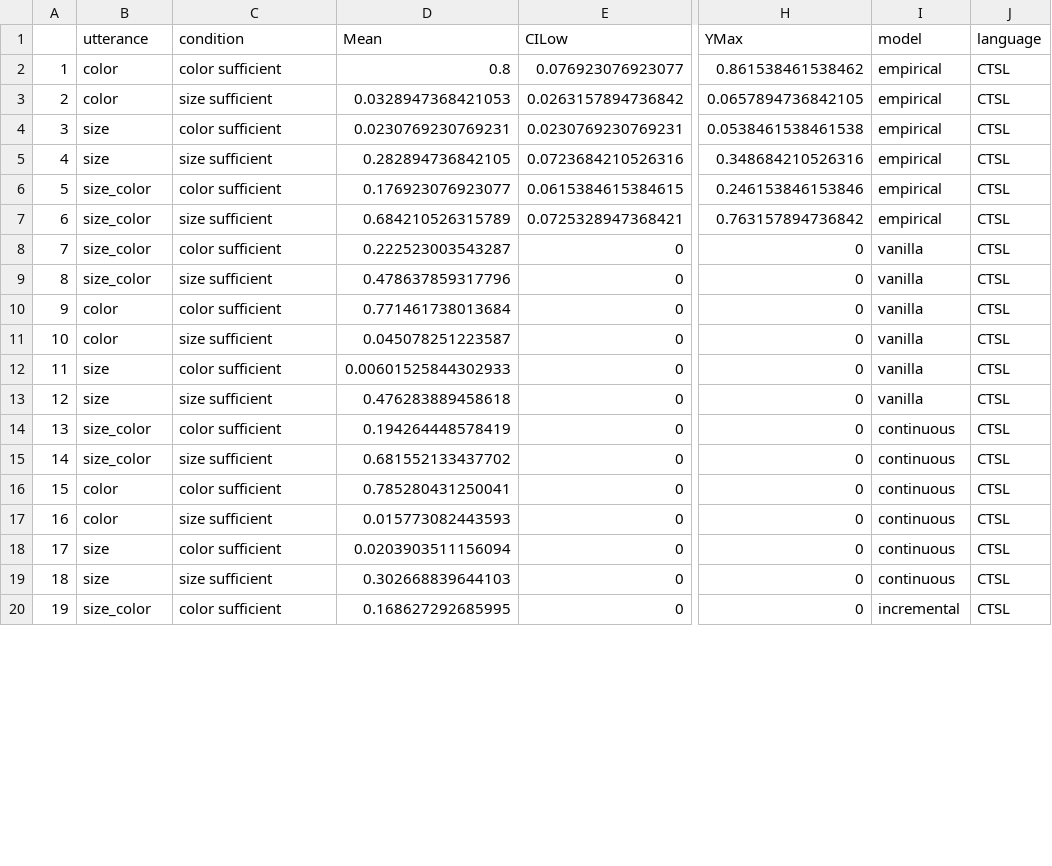
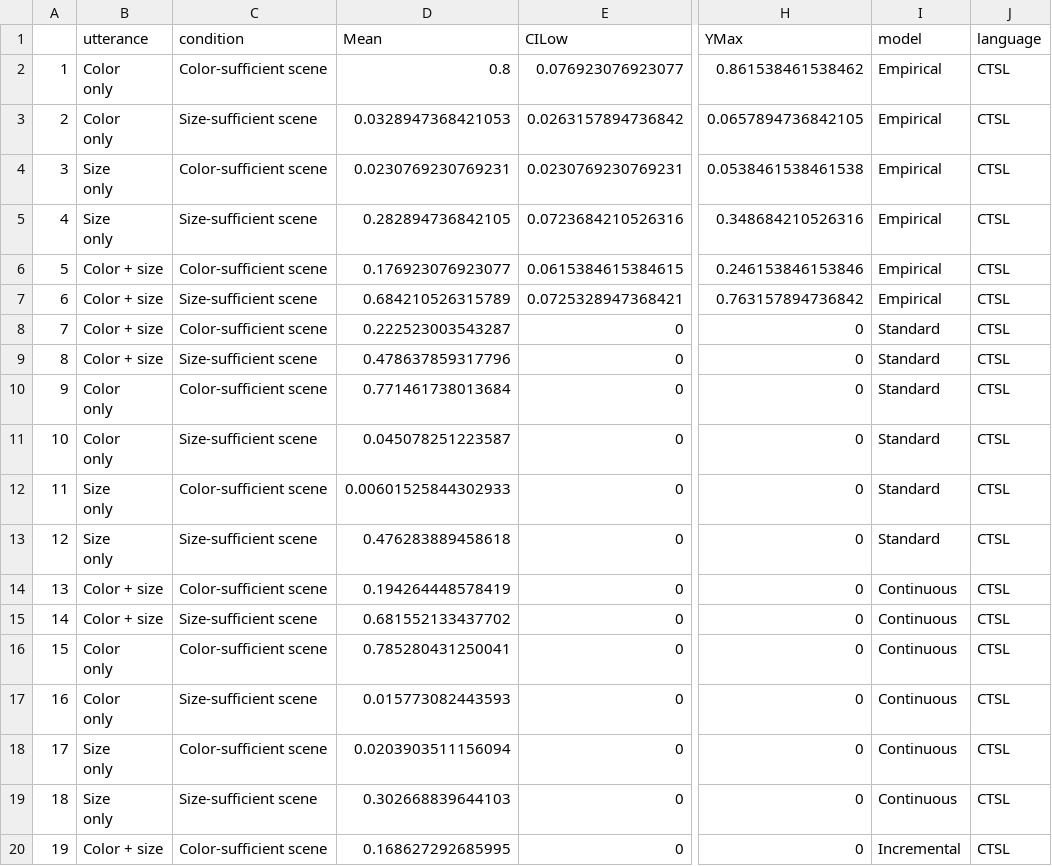
Before and after one commit to bwaldon/crossling_reference, a CSV file: analyses/CTSL/analyses/bda_ctsl/utteranceProbabilities.csv, drawn as a sheet; only a part is shown, gaps mark what is left out; ↵ is a line break in a cell; the diff covers the shown part only; the diff names each change by its address in the sheet, - before the commit and + after, or states it on an @@ line.

```diff
--- a/analyses/CTSL/analyses/bda_ctsl/utteranceProbabilities.csv
+++ b/analyses/CTSL/analyses/bda_ctsl/utteranceProbabilities.csv
-B2:B3 (utterance): color
+B2:B3 (utterance): Color ↵ only
-C2 (condition): color sufficient
+C2 (condition): Color-sufficient scene
-I2:I7 (model): empirical
+I2:I7 (model): Empirical
-C3 (condition): size sufficient
+C3 (condition): Size-sufficient scene
-B4:B5 (utterance): size
+B4:B5 (utterance): Size ↵ only
-C4 (condition): color sufficient
+C4 (condition): Color-sufficient scene
-C5 (condition): size sufficient
+C5 (condition): Size-sufficient scene
-B6:B9 (utterance): size_color
+B6:B9 (utterance): Color + size
-C6 (condition): color sufficient
+C6 (condition): Color-sufficient scene
-C7 (condition): size sufficient
+C7 (condition): Size-sufficient scene
-C8 (condition): color sufficient
+C8 (condition): Color-sufficient scene
-I8:I13 (model): vanilla
+I8:I13 (model): Standard
-C9 (condition): size sufficient
+C9 (condition): Size-sufficient scene
-B10:B11 (utterance): color
+B10:B11 (utterance): Color ↵ only
-C10 (condition): color sufficient
+C10 (condition): Color-sufficient scene
-C11 (condition): size sufficient
+C11 (condition): Size-sufficient scene
-B12:B13 (utterance): size
+B12:B13 (utterance): Size ↵ only
-C12 (condition): color sufficient
+C12 (condition): Color-sufficient scene
-C13 (condition): size sufficient
+C13 (condition): Size-sufficient scene
-B14:B15 (utterance): size_color
+B14:B15 (utterance): Color + size
-C14 (condition): color sufficient
+C14 (condition): Color-sufficient scene
-I14:I19 (model): continuous
+I14:I19 (model): Continuous
-C15 (condition): size sufficient
+C15 (condition): Size-sufficient scene
-B16:B17 (utterance): color
+B16:B17 (utterance): Color ↵ only
-C16 (condition): color sufficient
+C16 (condition): Color-sufficient scene
-C17 (condition): size sufficient
+C17 (condition): Size-sufficient scene
-B18:B19 (utterance): size
+B18:B19 (utterance): Size ↵ only
-C18 (condition): color sufficient
+C18 (condition): Color-sufficient scene
-C19 (condition): size sufficient
+C19 (condition): Size-sufficient scene
-B20 (utterance): size_color
+B20 (utterance): Color + size
-C20 (condition): color sufficient
+C20 (condition): Color-sufficient scene
-I20 (model): incremental
+I20 (model): Incremental
```
Also changed, not shown: 123 edited cells elsewhere in this file, 15 other files.
